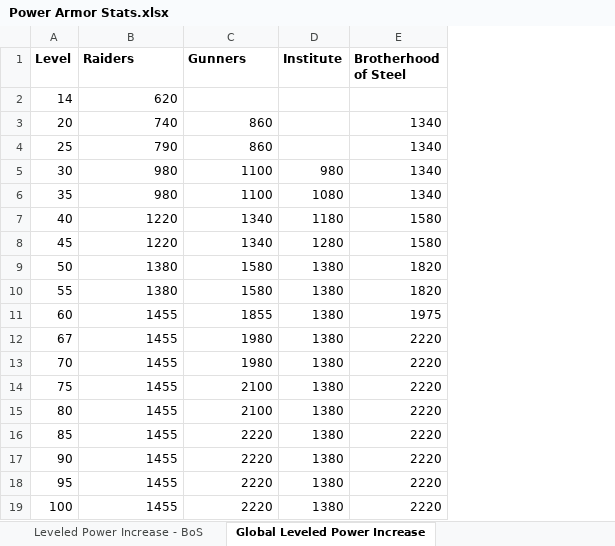
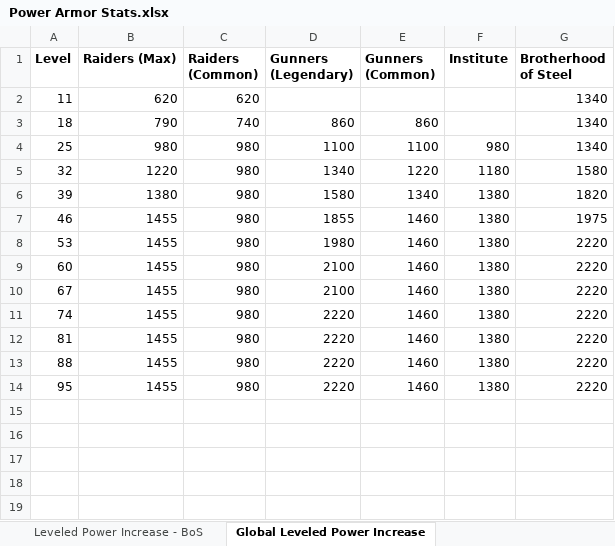
Before and after one commit to jackeys/Power-Armor-to-the-People, an Excel workbook: Balancing Data/Power Armor Stats.xlsx, sheet Global Leveled Power Increase, drawn as a sheet; values as stored, in another font and other column widths than the file's, no borders; charts and pictures not drawn; removed rows and columns are numbered as before the commit, all else as after; the diff names each change by its address in the sheet, - before the commit and + after, or states it on an @@ line.

Commit message:
Adjust all balance levels around a new tier every 7 levels instead of 10
Also close the gap between when vendors, enemies, and legendary drops are available

```diff
--- a/Balancing Data/Power Armor Stats.xlsx (sheet Global Leveled Power Increase)
+++ b/Balancing Data/Power Armor Stats.xlsx (sheet Global Leveled Power Increase)
+column C (Raiders (Common)), rows 3-6: 740 | 980 | 980 | 980; rows 9-14: all 980
+column E (Gunners (Common)), rows 3-6: 860 | 1100 | 1220 | 1340; rows 9-14: all 1460
-B1: Raiders
+B1: Raiders (Max)
-D1: Gunners
+D1: Gunners (Legendary)
-row 2: 14 | 620
-row 3: 20 | 740 | 860 |  | 1340
+row 2: 11 | 620 | 620 |  |  |  | 1340
-A3 (Level): 25
+A3 (Level): 18
-A4 (Level): 30
+A4 (Level): 25
-row 6: 35 | 980 | 1100 | 1080 | 1340
-A5 (Level): 40
+A5 (Level): 32
-row 8: 45 | 1220 | 1340 | 1280 | 1580
-A6 (Level): 50
+A6 (Level): 39
-row 10: 55 | 1380 | 1580 | 1380 | 1820
+row 7: 46 | 1455 | 980 | 1855 | 1460 | 1380 | 1975
+row 8: 53 | 1455 | 980 | 1980 | 1460 | 1380 | 2220
-D9 (Gunners (Legendary)): 1855
+D9 (Gunners (Legendary)): 2100
-G9 (Brotherhood of Steel): 1975
+G9 (Brotherhood of Steel): 2220
-D10 (Gunners (Legendary)): 1980
+D10 (Gunners (Legendary)): 2100
-A11 (Level): 70
+A11 (Level): 74
-D11 (Gunners (Legendary)): 1980
+D11 (Gunners (Legendary)): 2220
-row 14: 75 | 1455 | 2100 | 1380 | 2220
-row 15: 80 | 1455 | 2100 | 1380 | 2220
-A12 (Level): 85
+A12 (Level): 81
-A13 (Level): 90
+A13 (Level): 88
-row 19: 100 | 1455 | 2220 | 1380 | 2220
```
Also changed, not shown: sheet Leveled Power Increase - Raider, sheet Power Armor Sets, sheet Leveled Power Increase - Gunner, sheet Leveled Power Increase - BoS, sheet Leveled Power Increase - Instit, formulas that keep their value, charts or pictures.
